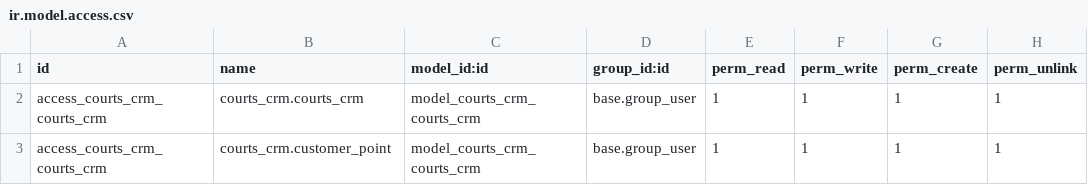
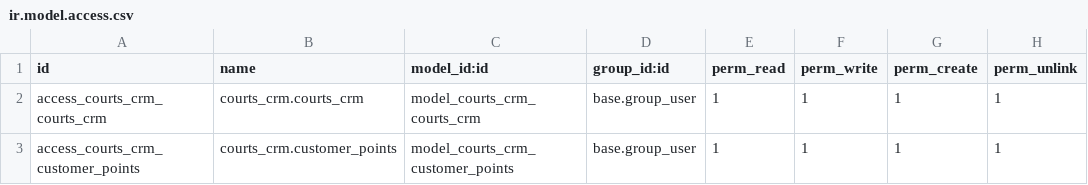
Before and after one commit to dylanngo95/odoo-crm, a CSV file: security/ir.model.access.csv, drawn as a sheet.

```diff
--- a/security/ir.model.access.csv
+++ b/security/ir.model.access.csv
@@ -2,2 +2,2 @@ id,name,model_id:id,group_id:id,perm_read,perm_write,perm_create,perm_unlink
 access_courts_crm_courts_crm,courts_crm.courts_crm,model_courts_crm_courts_crm,base.group_user,1,1,1,1
-access_courts_crm_courts_crm,courts_crm.customer_point,model_courts_crm_courts_crm,base.group_user,1,1,1,1
+access_courts_crm_customer_points,courts_crm.customer_points,model_courts_crm_customer_points,base.group_user,1,1,1,1
```
Also changed, not shown: 5 other files.
